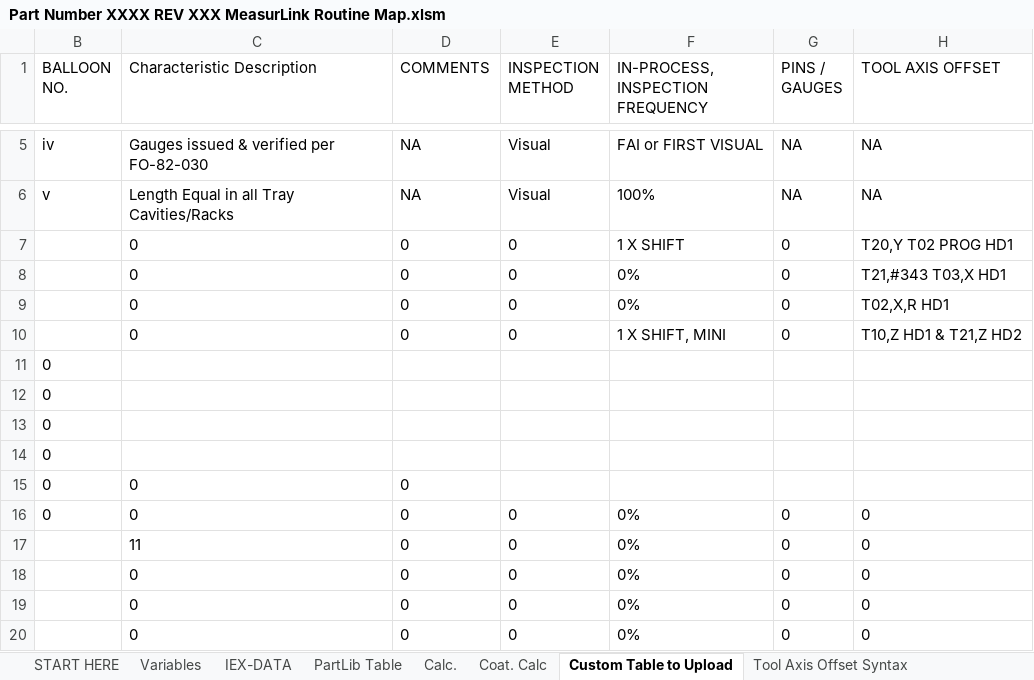
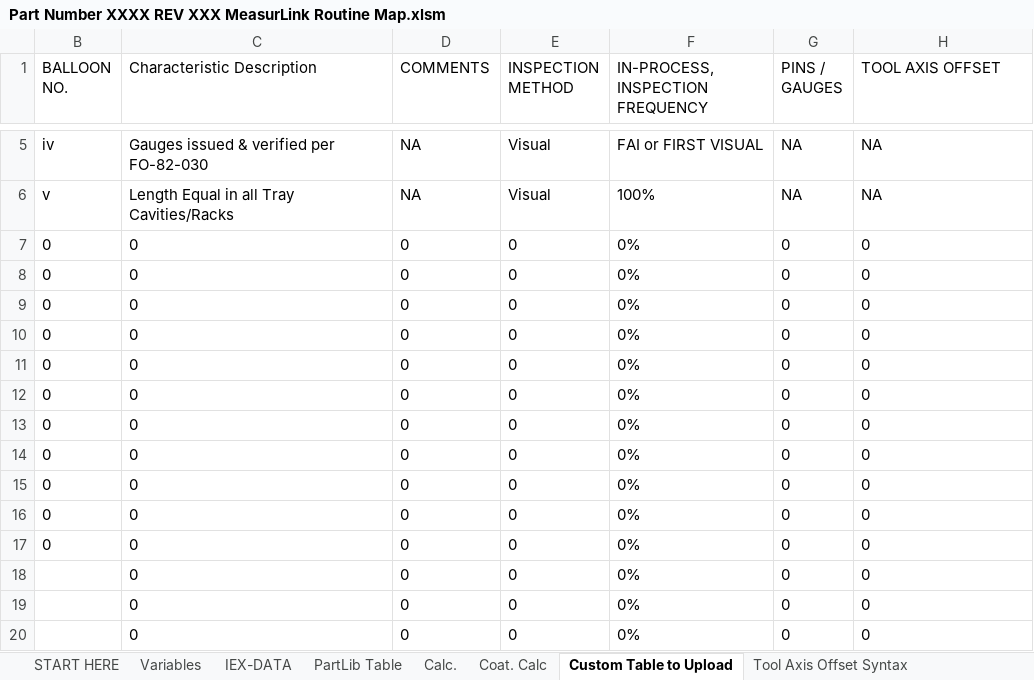
Before and after one commit to tall-geese/MeasurLink-InspPlan-Conversion, an Excel workbook: Part Number XXXX REV XXX MeasurLink Routine Map.xlsm, sheet Custom Table to Upload, drawn as a sheet; only a part is shown, gaps mark what is left out; values as stored, in another font and other column widths than the file's, no borders; removed rows and columns are numbered as before the commit, all else as after; the diff names each change by its address in the sheet, - before the commit and + after, or states it on an @@ line.

```diff
--- a/Part Number XXXX REV XXX MeasurLink Routine Map.xlsm (sheet Custom Table to Upload)
+++ b/Part Number XXXX REV XXX MeasurLink Routine Map.xlsm (sheet Custom Table to Upload)
-row 7:  | 0 | 0 | 0 | 1 X SHIFT | 0 | T20,Y T02 PROG HD1
-row 8:  | 0 | 0 | 0 | 0% | 0 | T21,#343 T03,X HD1
-row 9:  | 0 | 0 | 0 | 0% | 0 | T02,X,R HD1
-row 10:  | 0 | 0 | 0 | 1 X SHIFT, MINI | 0 | T10,Z HD1 & T21,Z HD2
-row 11: 0
-row 12: 0
-row 13: 0
-row 14: 0
-row 15: 0 | 0 | 0
-B8 (BALLOON NO.): (empty)
+B8 (BALLOON NO.): 0
-C8 (Characteristic Description): 11
+C8 (Characteristic Description): 0
+row 9: 0 | 0 | 0 | 0 | 0% | 0 | 0
+row 10: 0 | 0 | 0 | 0 | 0% | 0 | 0
+row 11: 0 | 0 | 0 | 0 | 0% | 0 | 0
+row 12: 0 | 0 | 0 | 0 | 0% | 0 | 0
+row 13: 0 | 0 | 0 | 0 | 0% | 0 | 0
+row 14: 0 | 0 | 0 | 0 | 0% | 0 | 0
+row 15: 0 | 0 | 0 | 0 | 0% | 0 | 0
+row 16: 0 | 0 | 0 | 0 | 0% | 0 | 0
+row 17: 0 | 0 | 0 | 0 | 0% | 0 | 0
```
Also changed, not shown: sheet PartLib Table, formulas that keep their value, hidden cells, 6 other files.
